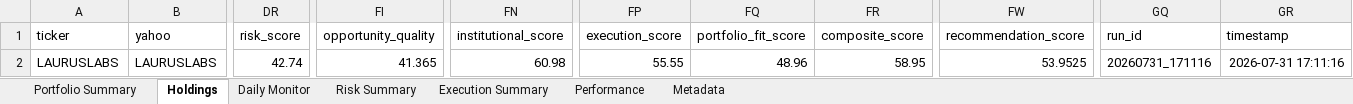
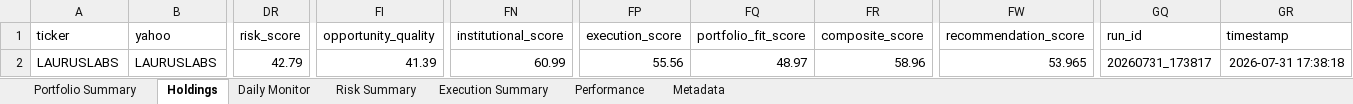
Before and after one commit to PavanSaiNekkala/Scanner, an Excel workbook: scanner_monitor/reports/latest/Portfolio_Report.xlsx, sheet Holdings, drawn as a sheet; only a part is shown, gaps mark what is left out; values as stored, in another font and other column widths than the file's, no borders; the diff names each change by its address in the sheet, - before the commit and + after, or states it on an @@ line.

```diff
--- a/scanner_monitor/reports/latest/Portfolio_Report.xlsx (sheet Holdings)
+++ b/scanner_monitor/reports/latest/Portfolio_Report.xlsx (sheet Holdings)
-DR2 (risk_score): 42.74
+DR2 (risk_score): 42.79
-FI2 (opportunity_quality): 41.365
+FI2 (opportunity_quality): 41.39
-FN2 (institutional_score): 60.98
+FN2 (institutional_score): 60.99
-FP2 (execution_score): 55.55
+FP2 (execution_score): 55.56
-FQ2 (portfolio_fit_score): 48.96
+FQ2 (portfolio_fit_score): 48.97
-FR2 (composite_score): 58.95
+FR2 (composite_score): 58.96
-FW2 (recommendation_score): 53.9525
+FW2 (recommendation_score): 53.965
-GQ2 (run_id): 20260731_171116
+GQ2 (run_id): 20260731_173817
-GR2 (timestamp): 2026-07-31 17:11:16
+GR2 (timestamp): 2026-07-31 17:38:18
```
Also changed, not shown: sheet Risk Summary, sheet Metadata, sheet Daily Monitor, 13 other files.
